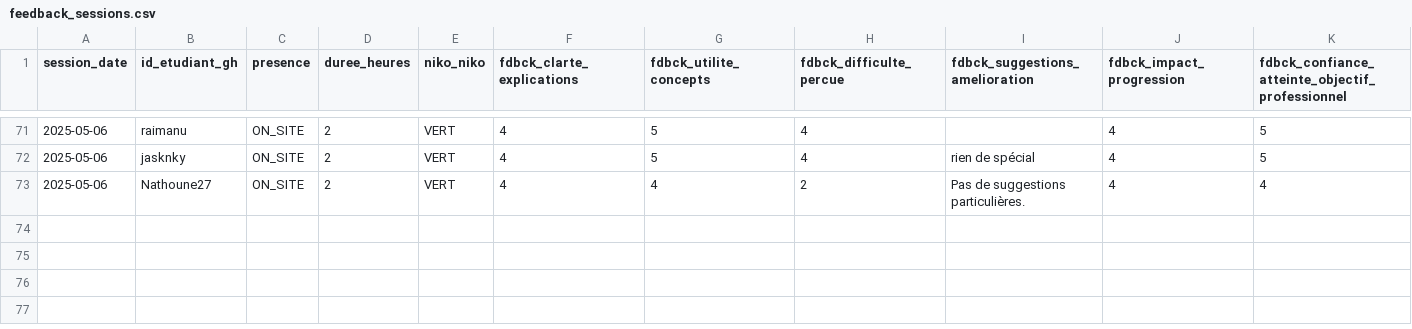
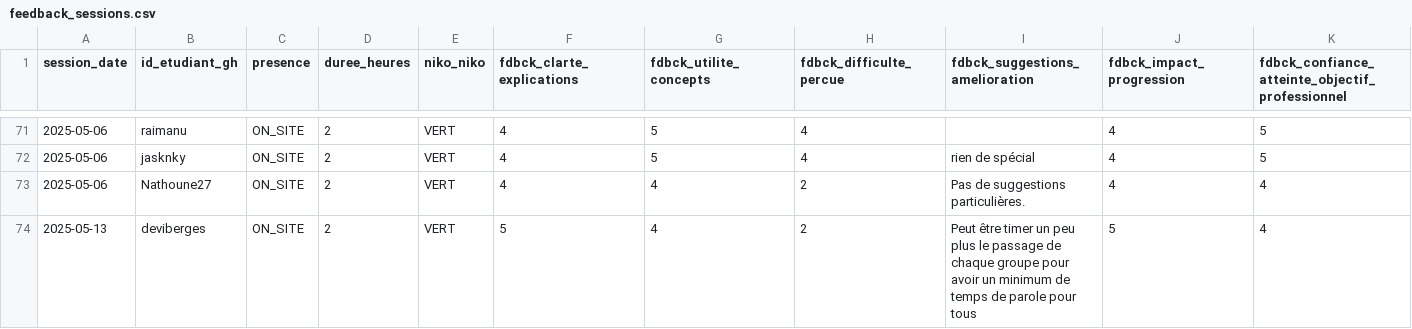
Before and after one commit to playade/unc_iae_miage_interop_si_feedbacks, a CSV file: data/feedback_sessions.csv, drawn as a sheet; only a part is shown, gaps mark what is left out; rows hold the shown columns only; the diff names each change by its address in the sheet, - before the commit and + after, or states it on an @@ line.

Commit message:
Update feedback_sessions.csv DB séance du 13/05

```diff
--- a/data/feedback_sessions.csv
+++ b/data/feedback_sessions.csv
+row 74: 2025-05-13 | deviberges | ON_SITE | 2 | VERT | 5 | 4 | 2 | Peut être timer un peu plus le passage de chaque groupe pour avoir un minimum de temps de parole pour tous | 5 | 4
```
